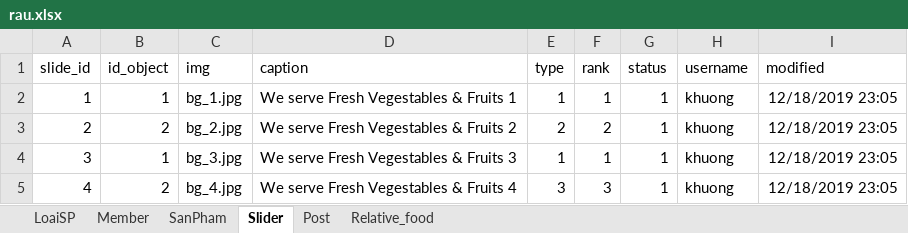
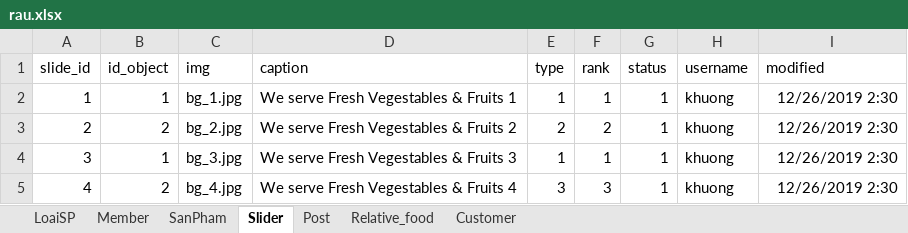
Before and after one commit to khuongsatou/FoodRau, an Excel workbook: rau.xlsx, sheet Slider, drawn as a sheet; values as stored, in another font and other column widths than the file's, no borders; the diff names each change by its address in the sheet, - before the commit and + after, or states it on an @@ line.

```diff
--- a/rau.xlsx (sheet Slider)
+++ b/rau.xlsx (sheet Slider)
+sheet tab: Customer
-I2:I5 (modified): 12/18/2019 23:05
+I2:I5 (modified): 12/26/2019 2:30
```
Also changed, not shown: sheet SanPham, sheet Post, sheet Relative_food, sheet LoaiSP, 40 other files.
